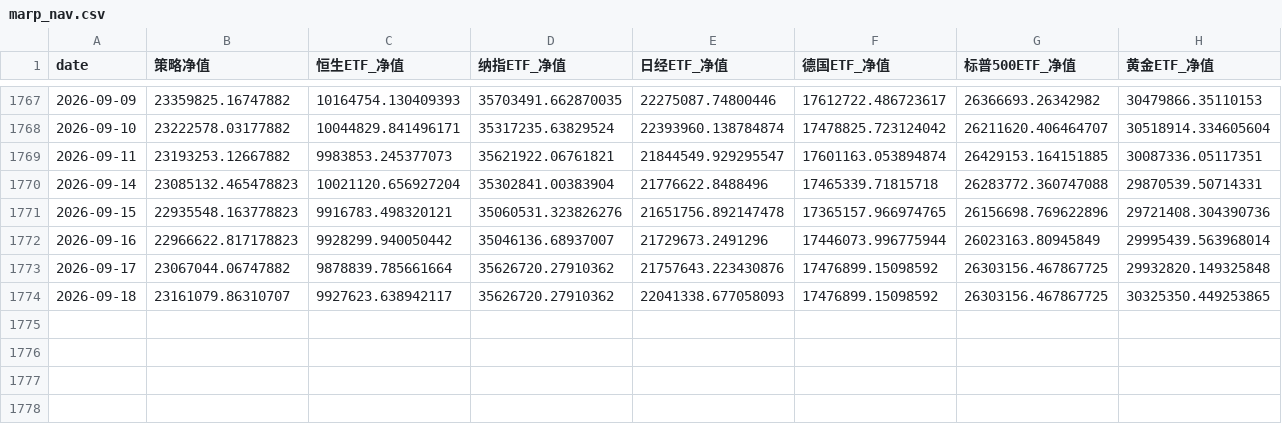
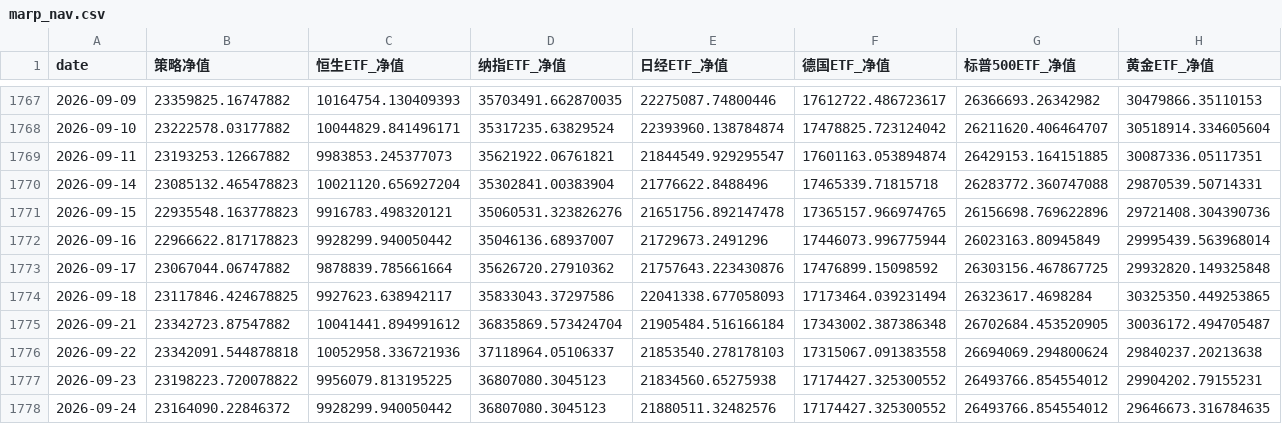
Before and after one commit to Ron-Wang/InvestmentQuant, a CSV file: statregy-marp/marp_nav.csv, drawn as a sheet; only a part is shown, gaps mark what is left out.

```diff
--- a/statregy-marp/marp_nav.csv
+++ b/statregy-marp/marp_nav.csv
@@ -1773,2 +1773,6 @@
 2026-09-17,23067044.06747882,9878839.785661664,35626720.27910362,21757643.223430876,17476899.15098592,26303156.467867725,29932820.149325848
-2026-09-18,23161079.86310707,9927623.638942117,35626720.27910362,22041338.677058093,17476899.15098592,26303156.467867725,30325350.449253865
+2026-09-18,23117846.424678825,9927623.638942117,35833043.37297586,22041338.677058093,17173464.039231494,26323617.4698284,30325350.449253865
+2026-09-21,23342723.87547882,10041441.894991612,36835869.573424704,21905484.516166184,17343002.387386348,26702684.453520905,30036172.494705487
+2026-09-22,23342091.544878818,10052958.336721936,37118964.05106337,21853540.278178103,17315067.091383558,26694069.294800624,29840237.20213638
+2026-09-23,23198223.720078822,9956079.813195225,36807080.3045123,21834560.65275938,17174427.325300552,26493766.854554012,29904202.79155231
+2026-09-24,23164090.22846372,9928299.940050442,36807080.3045123,21880511.32482576,17174427.325300552,26493766.854554012,29646673.316784635
```
Also changed, not shown: statregy-marp/marp_annual_metrics.csv, statregy-marp/marp_holding.csv, 2 other files.
